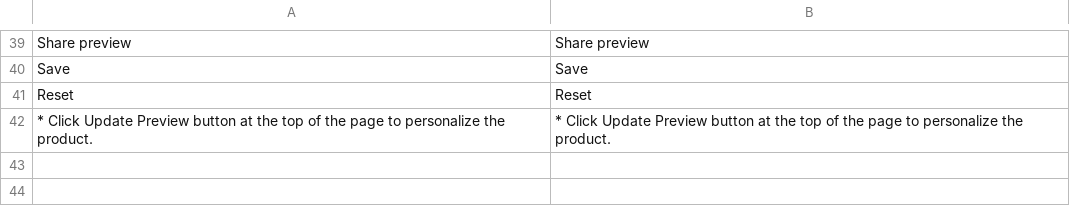
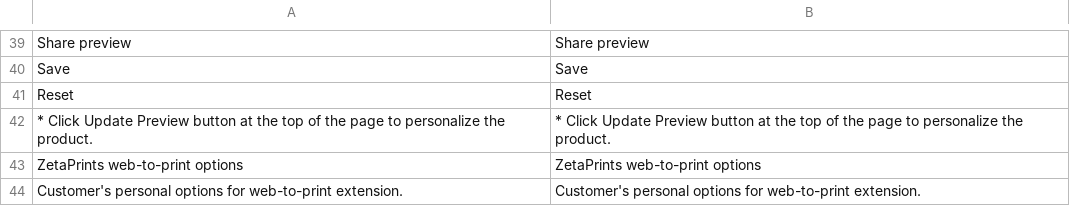
Before and after one commit to google-code-export/magento-w2p, a CSV file: app/locale/en_US/ZetaPrints_WebToPrint.csv, drawn as a sheet; only a part is shown, gaps mark what is left out.

```diff
--- a/app/locale/en_US/ZetaPrints_WebToPrint.csv
+++ b/app/locale/en_US/ZetaPrints_WebToPrint.csv
@@ -42 +42,3 @@
 "* Click Update Preview button at the top of the page to personalize the product.","* Click Update Preview button at the top of the page to personalize the product."
+"ZetaPrints web-to-print options","ZetaPrints web-to-print options"
+"Customer's personal options for web-to-print extension.","Customer's personal options for web-to-print extension."
```
Also changed, not shown: app/locale/ru_RU/ZetaPrints_WebToPrint.csv.
